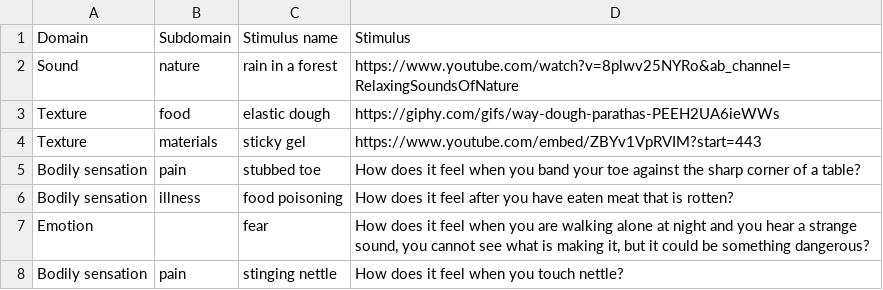
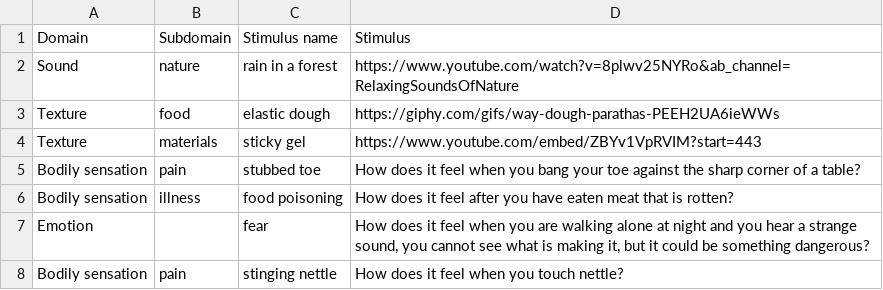
Before and after one commit to BonnieMcLean/Stimuli-for-ideophone-elicitation, a CSV file: stimuli.csv, drawn as a sheet.

Commit message:
Update stimuli.csv

```diff
--- a/stimuli.csv
+++ b/stimuli.csv
@@ -4,3 +4,3 @@ Texture,food,elastic dough,https://giphy.com/gifs/way-dough-parathas-PEEH2UA6ieW
 Texture,materials,sticky gel,https://www.youtube.com/embed/ZBYv1VpRVIM?start=443
-Bodily sensation,pain,stubbed toe,How does it feel when you band your toe against the sharp corner of a table?
+Bodily sensation,pain,stubbed toe,How does it feel when you bang your toe against the sharp corner of a table?
 Bodily sensation,illness,food poisoning,How does it feel after you have eaten meat that is rotten?
```
